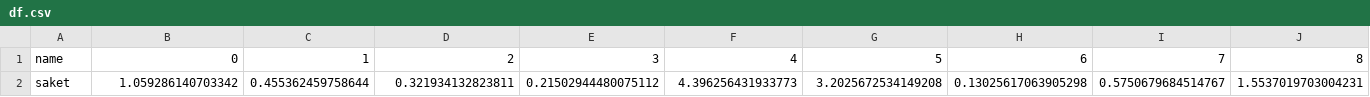
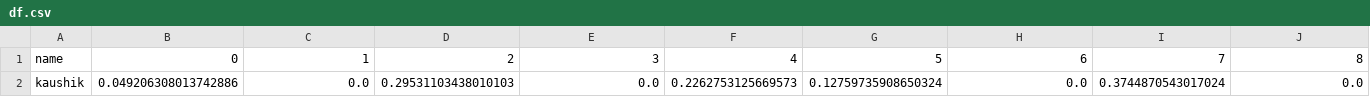
Before and after one commit to saketguddeti/NY-Times-Article-Recommender, a CSV file: data/df.csv, drawn as a sheet; only a part is shown; removed rows and columns are numbered as before the commit, all else as after; rows hold the shown columns only; the diff names each change by its address in the sheet, - before the commit and + after, or states it on an @@ line.

```diff
--- a/data/df.csv
+++ b/data/df.csv
-row 2: saket | 1.059286140703342 | 0.455362459758644 | 0.321934132823811 | 0.21502944480075112 | 4.396256431933773 | 3.2025672534149208 | 0.13025617063905298 | 0.5750679684514767 | 1.5537019703004231
+row 2: kaushik | 0.049206308013742886 | 0.0 | 0.29531103438010103 | 0.0 | 0.2262753125669573 | 0.12759735908650324 | 0.0 | 0.3744870543017024 | 0.0
```
Also changed, not shown: data/waste.csv, 7 other files.
